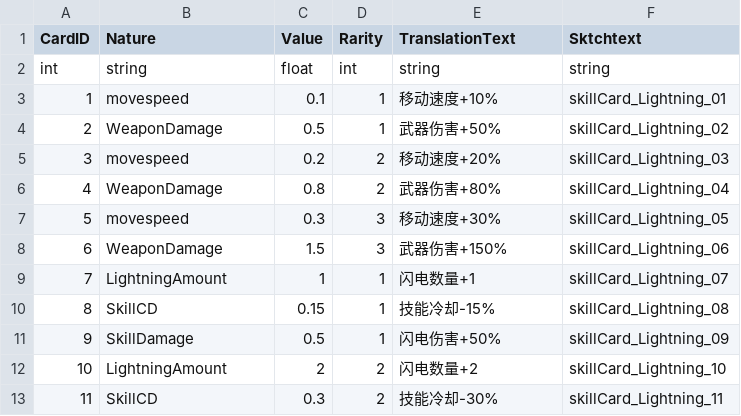
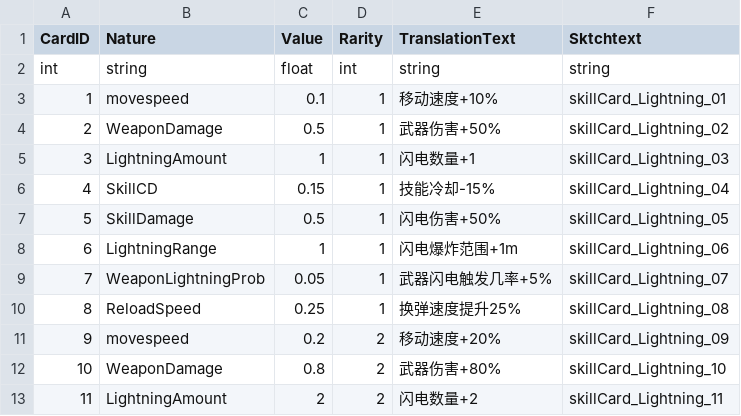
Before and after one commit to WindGod-Project-For-Garena/Offline-PVE, a CSV file: Assets/Scripts/DataCSV/Skill_2_CardData.csv, drawn as a sheet; only a part is shown; the diff covers the shown part only.

```diff
--- a/Assets/Scripts/DataCSV/Skill_2_CardData.csv
+++ b/Assets/Scripts/DataCSV/Skill_2_CardData.csv
@@ -4,10 +4,10 @@ int,string,float,int,string,string
 2,WeaponDamage,0.5,1,武器伤害+50%,skillCard_Lightning_02
-3,movespeed,0.2,2,移动速度+20%,skillCard_Lightning_03
-4,WeaponDamage,0.8,2,武器伤害+80%,skillCard_Lightning_04
-5,movespeed,0.3,3,移动速度+30%,skillCard_Lightning_05
-6,WeaponDamage,1.5,3,武器伤害+150%,skillCard_Lightning_06
-7,LightningAmount,1,1,闪电数量+1,skillCard_Lightning_07
-8,SkillCD,0.15,1,技能冷却-15%,skillCard_Lightning_08
-9,SkillDamage,0.5,1,闪电伤害+50%,skillCard_Lightning_09
-10,LightningAmount,2,2,闪电数量+2,skillCard_Lightning_10
-11,SkillCD,0.3,2,技能冷却-30%,skillCard_Lightning_11
+3,LightningAmount,1,1,闪电数量+1,skillCard_Lightning_03
+4,SkillCD,0.15,1,技能冷却-15%,skillCard_Lightning_04
+5,SkillDamage,0.5,1,闪电伤害+50%,skillCard_Lightning_05
+6,LightningRange,1,1,闪电爆炸范围+1m,skillCard_Lightning_06
+7,WeaponLightningProb,0.05,1,武器闪电触发几率+5%,skillCard_Lightning_07
+8,ReloadSpeed,0.25,1,换弹速度提升25%,skillCard_Lightning_08
+9,movespeed,0.2,2,移动速度+20%,skillCard_Lightning_09
+10,WeaponDamage,0.8,2,武器伤害+80%,skillCard_Lightning_10
+11,LightningAmount,2,2,闪电数量+2,skillCard_Lightning_11
```
Also changed, not shown: 61 edited cells elsewhere in this file, Assets/Scripts/DataCSV/Skill_1_CardData.csv, Temp/PackageHistory/last_FERuntime.prl.csv, 38 other files.
